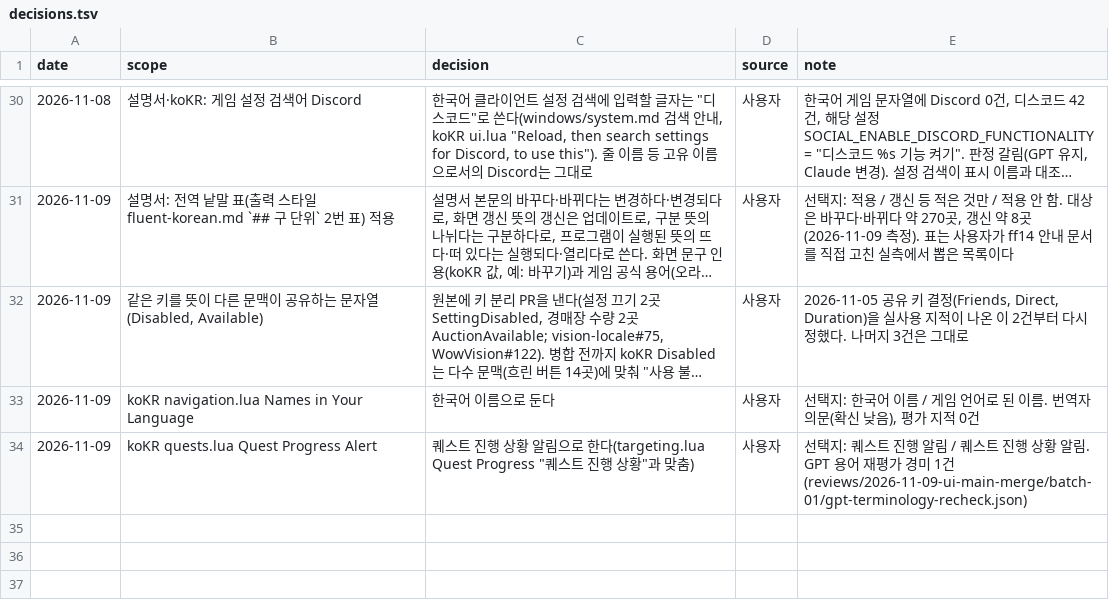
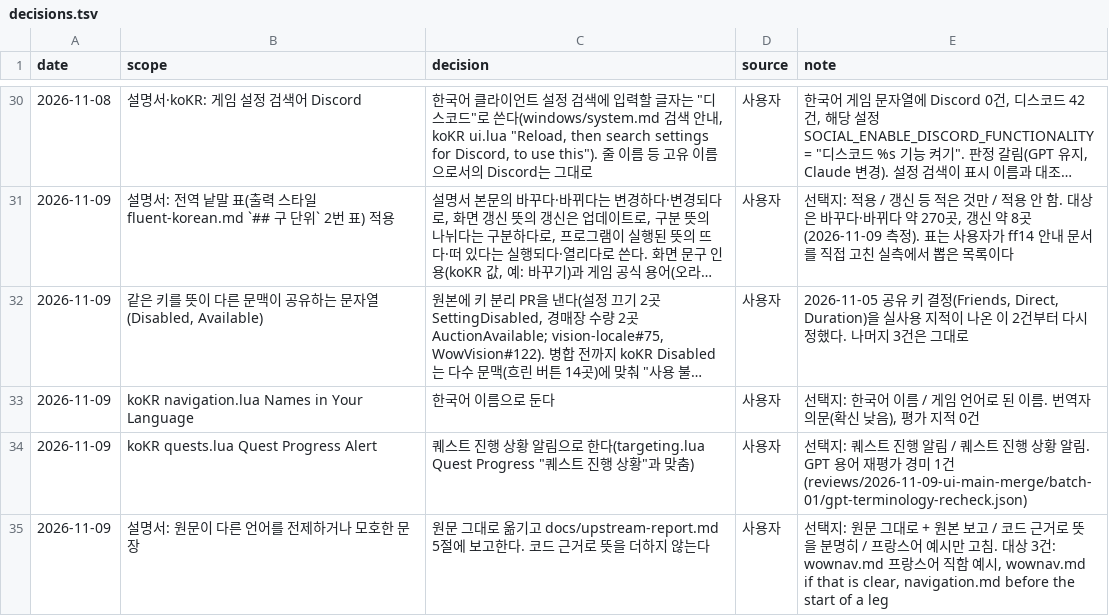
Before and after one commit to dnz3d4c/wowwork, a TSV file: docs/decisions.tsv, drawn as a sheet; only a part is shown, gaps mark what is left out; long unchanged cells end in …; the diff names each change by its address in the sheet, - before the commit and + after, or states it on an @@ line.

```diff
--- a/docs/decisions.tsv
+++ b/docs/decisions.tsv
+row 35: 2026-11-09 | 설명서: 원문이 다른 언어를 전제하거나 모호한 문장 | 원문 그대로 옮기고 docs/upstream-report.md 5절에 보고한다. 코드 근거로 뜻을 더하지 않는다 | 사용자 | 선택지: 원문 그대로 + 원본 보고 / 코드 근거로 뜻을 분명히 / 프랑스어 예시만 고침. 대상 3건: wownav.md 프랑스어 직함 예시, wownav.md if that is clear, navigation.md before the start of a leg
```
Also changed, not shown: 45 other files.
